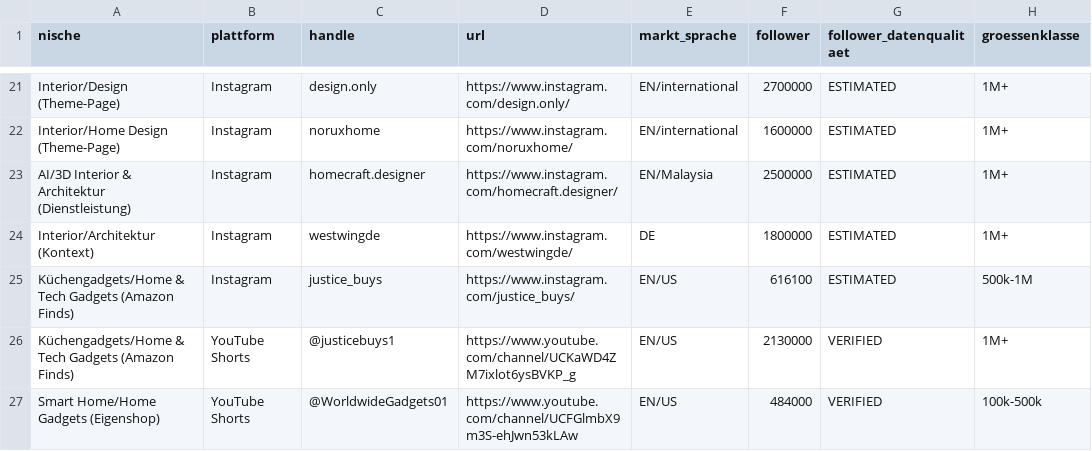
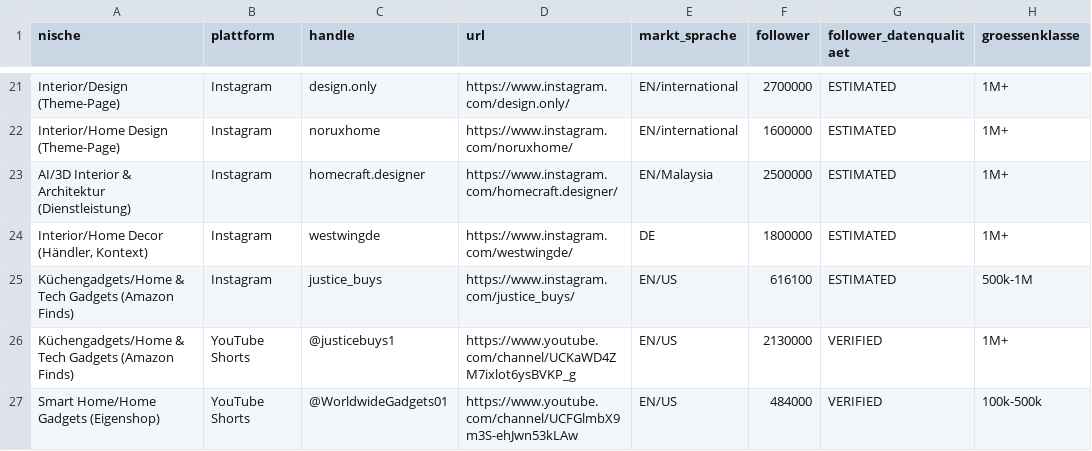
Before and after one commit to alexhahn196/Test-Pr-fung-, a CSV file: affiliate-theme-page-research/quellen/raw_competitors_home.csv, drawn as a sheet; only a part is shown, gaps mark what is left out; the diff names each change by its address in the sheet, - before the commit and + after, or states it on an @@ line.

```diff
--- a/affiliate-theme-page-research/quellen/raw_competitors_home.csv
+++ b/affiliate-theme-page-research/quellen/raw_competitors_home.csv
-A24 (nische): Interior/Architektur (Kontext)
+A24 (nische): Interior/Home Decor (Händler, Kontext)
```
Also changed, not shown: 2 other files.
